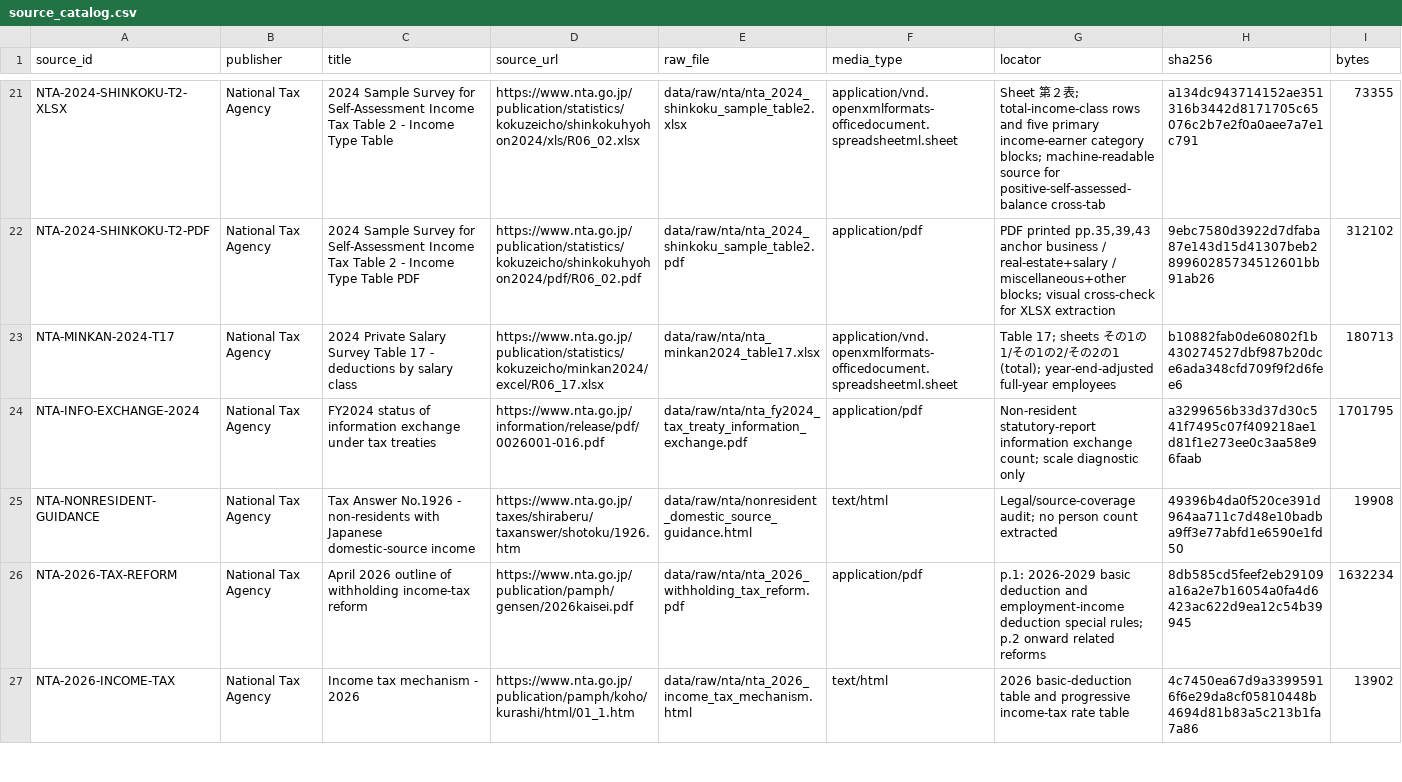
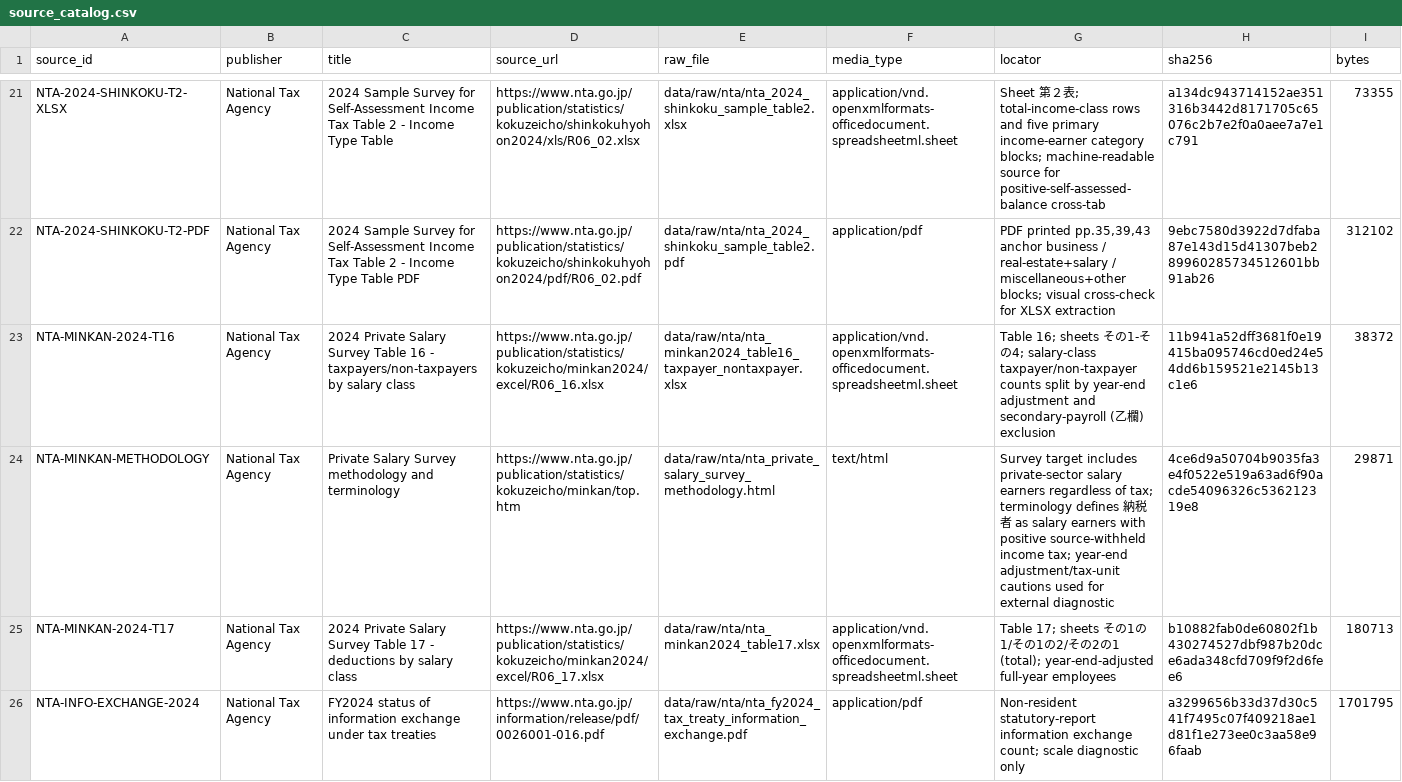
Before and after one commit to xmeta/jp-consumption-tax-reform, a CSV file: data/source_catalog.csv, drawn as a sheet; only a part is shown, gaps mark what is left out; the shorter side is filled out with more unchanged rows; rows hold the shown columns only; the diff names each change by its address in the sheet, - before the commit and + after, or states it on an @@ line.

```diff
--- a/data/source_catalog.csv
+++ b/data/source_catalog.csv
+row 23: NTA-MINKAN-2024-T16 | National Tax Agency | 2024 Private Salary Survey Table 16 - taxpayers/non-taxpayers by salary class | https://www.nta.go.jp/publication/statistics/kokuzeicho/minkan2024/excel/R06_16.xlsx | data/raw/nta/nta_minkan2024_table16_taxpayer_nontaxpayer.xlsx | application/vnd.openxmlformats-officedocument.spreadsheetml.sheet | Table 16; sheets その1-その4; salary-class taxpayer/non-taxpayer counts split by year-end adjustment and secondary-payroll (乙欄) exclusion | 11b941a52dff3681f0e19415ba095746cd0ed24e54dd6b159521e2145b13c1e6 | 38372
+row 24: NTA-MINKAN-METHODOLOGY | National Tax Agency | Private Salary Survey methodology and terminology | https://www.nta.go.jp/publication/statistics/kokuzeicho/minkan/top.htm | data/raw/nta/nta_private_salary_survey_methodology.html | text/html | Survey target includes private-sector salary earners regardless of tax; terminology defines 納税者 as salary earners with positive source-withheld income tax; year-end adjustment/tax-unit cautions used for external diagnostic | 4ce6d9a50704b9035fa3e4f0522e519a63ad6f90acde54096326c536212319e8 | 29871
```
Also changed, not shown: data/derived_catalog.csv, 13 other files.
